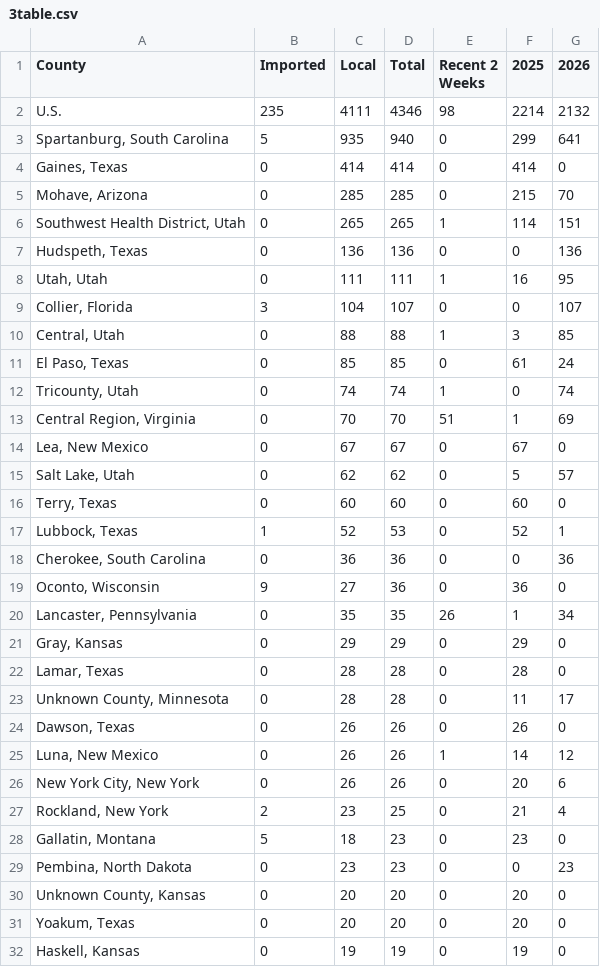
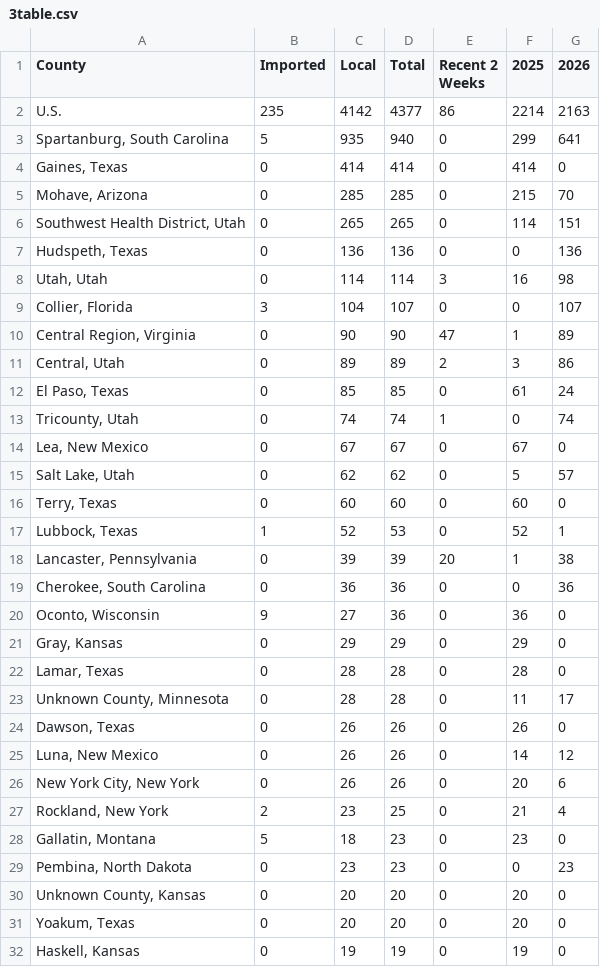
Before and after one commit to CSSEGISandData/measles_tracker_test, a CSV file: GitHub Ready Version/3table.csv, drawn as a sheet; only a part is shown; the diff covers the shown part only.

```diff
--- a/GitHub Ready Version/3table.csv
+++ b/GitHub Ready Version/3table.csv
@@ -1,3 +1,3 @@
 County,Imported,Local,Total,Recent 2 Weeks,2025,2026
-U.S.,235,4111,4346,98,2214,2132
+U.S.,235,4142,4377,86,2214,2163
 "Spartanburg, South Carolina",5,935,940,0,299,641
@@ -5,10 +5,10 @@ U.S.,235,4111,4346,98,2214,2132
 "Mohave, Arizona",0,285,285,0,215,70
-"Southwest Health District, Utah",0,265,265,1,114,151
+"Southwest Health District, Utah",0,265,265,0,114,151
 "Hudspeth, Texas",0,136,136,0,0,136
-"Utah, Utah",0,111,111,1,16,95
+"Utah, Utah",0,114,114,3,16,98
 "Collier, Florida",3,104,107,0,0,107
-"Central, Utah",0,88,88,1,3,85
+"Central Region, Virginia",0,90,90,47,1,89
+"Central, Utah",0,89,89,2,3,86
 "El Paso, Texas",0,85,85,0,61,24
 "Tricounty, Utah",0,74,74,1,0,74
-"Central Region, Virginia",0,70,70,51,1,69
 "Lea, New Mexico",0,67,67,0,67,0
@@ -17,5 +17,5 @@ U.S.,235,4111,4346,98,2214,2132
 "Lubbock, Texas",1,52,53,0,52,1
+"Lancaster, Pennsylvania",0,39,39,20,1,38
 "Cherokee, South Carolina",0,36,36,0,0,36
 "Oconto, Wisconsin",9,27,36,0,36,0
-"Lancaster, Pennsylvania",0,35,35,26,1,34
 "Gray, Kansas",0,29,29,0,29,0
@@ -24,3 +24,3 @@ U.S.,235,4111,4346,98,2214,2132
 "Dawson, Texas",0,26,26,0,26,0
-"Luna, New Mexico",0,26,26,1,14,12
+"Luna, New Mexico",0,26,26,0,14,12
 "New York City, New York",0,26,26,0,20,6
```
Also changed, not shown: 4 added rows, 3 removed rows and 4 edited cells elsewhere in this file, GitHub Ready Version/1map1_2026.csv, GitHub Ready Version/1map1_last_12mo.csv, 12 other files.
